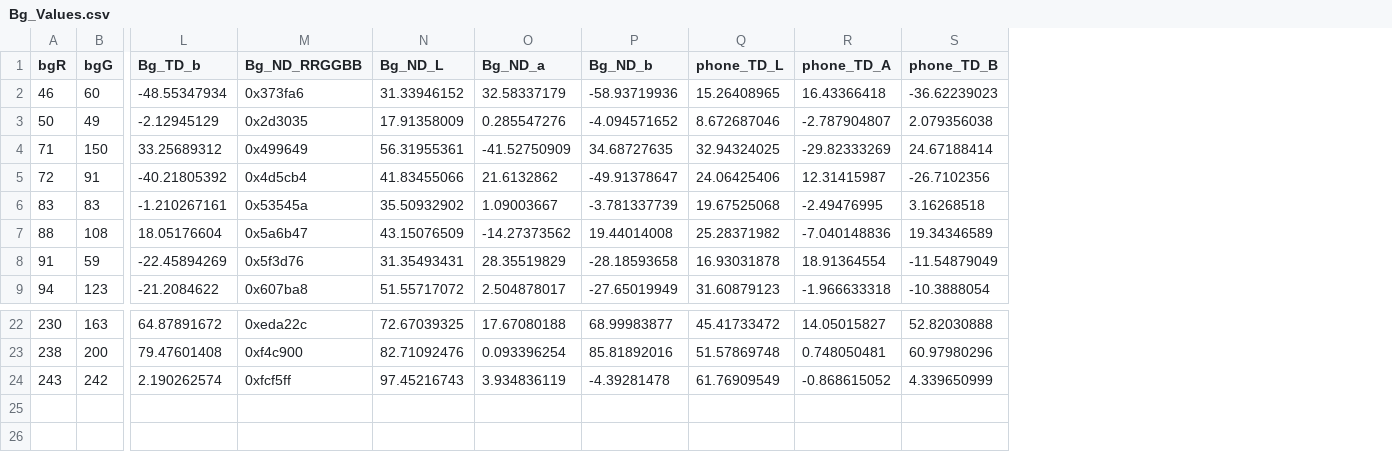
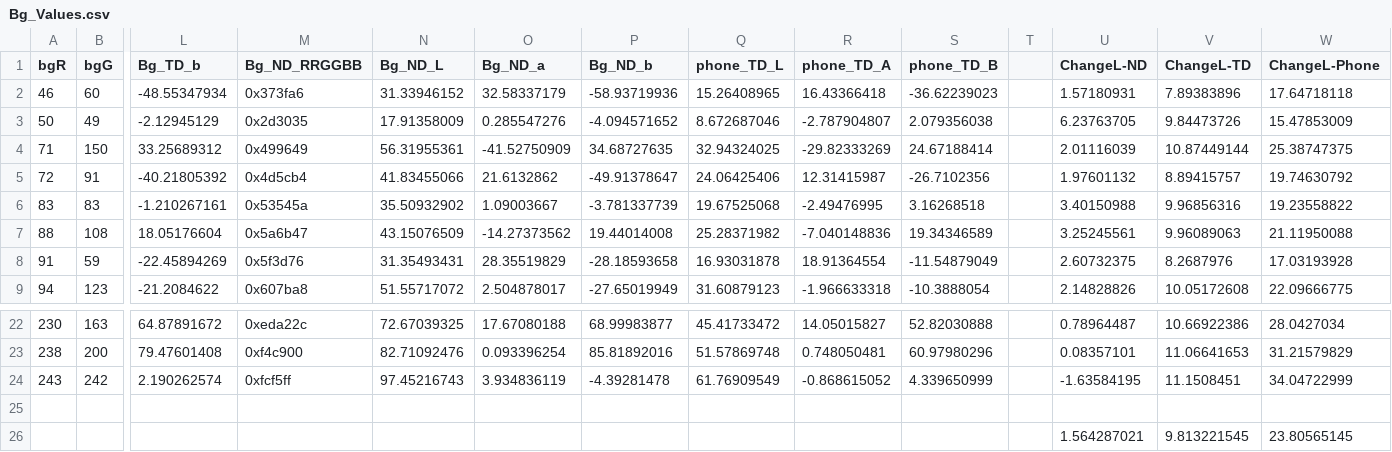
Before and after one commit to hcilab-um/STColorCorrection, a CSV file: Data/Bg_Values.csv, drawn as a sheet; only a part is shown, gaps mark what is left out; rows hold the shown columns only; the diff names each change by its address in the sheet, - before the commit and + after, or states it on an @@ line.

```diff
--- a/Data/Bg_Values.csv
+++ b/Data/Bg_Values.csv
+column T, empty
+column U (ChangeL-ND), rows 2-9: 1.57180931 | 6.23763705 | 2.01116039 | 1.97601132 | 3.40150988 | 3.25245561 | 2.60732375 | 2.14828826; rows 22-24: 0.78964487 | 0.08357101 | -1.63584195
+column V (ChangeL-TD), rows 2-9: 7.89383896 | 9.84473726 | 10.87449144 | 8.89415757 | 9.96856316 | 9.96089063 | 8.2687976 | 10.05172608; rows 22-24: 10.66922386 | 11.06641653 | 11.1508451
+column W (ChangeL-Phone), rows 2-9: 17.64718118 | 15.47853009 | 25.38747375 | 19.74630792 | 19.23558822 | 21.11950088 | 17.03193928 | 22.09666775; rows 22-24: 28.0427034 | 31.21579829 | 34.04722999
+row 25: (empty)
+row 26:  |  |  |  |  |  |  |  |  |  |  | 1.564287021 | 9.813221545 | 23.80565145
```
Also changed, not shown: 14 other files.
